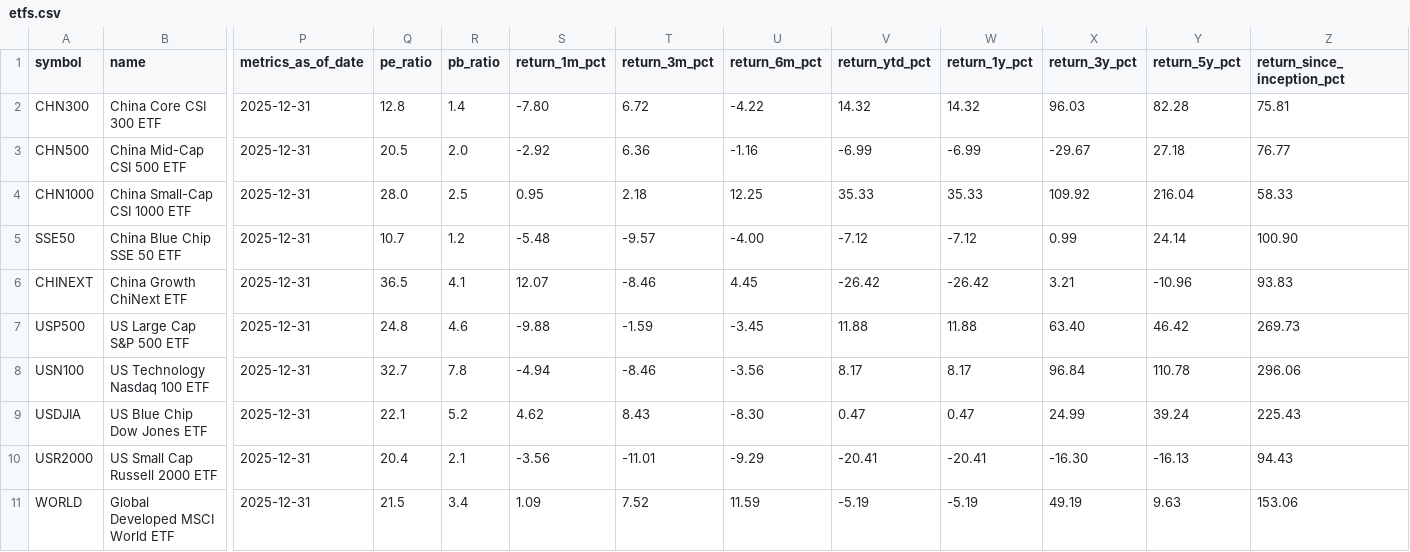
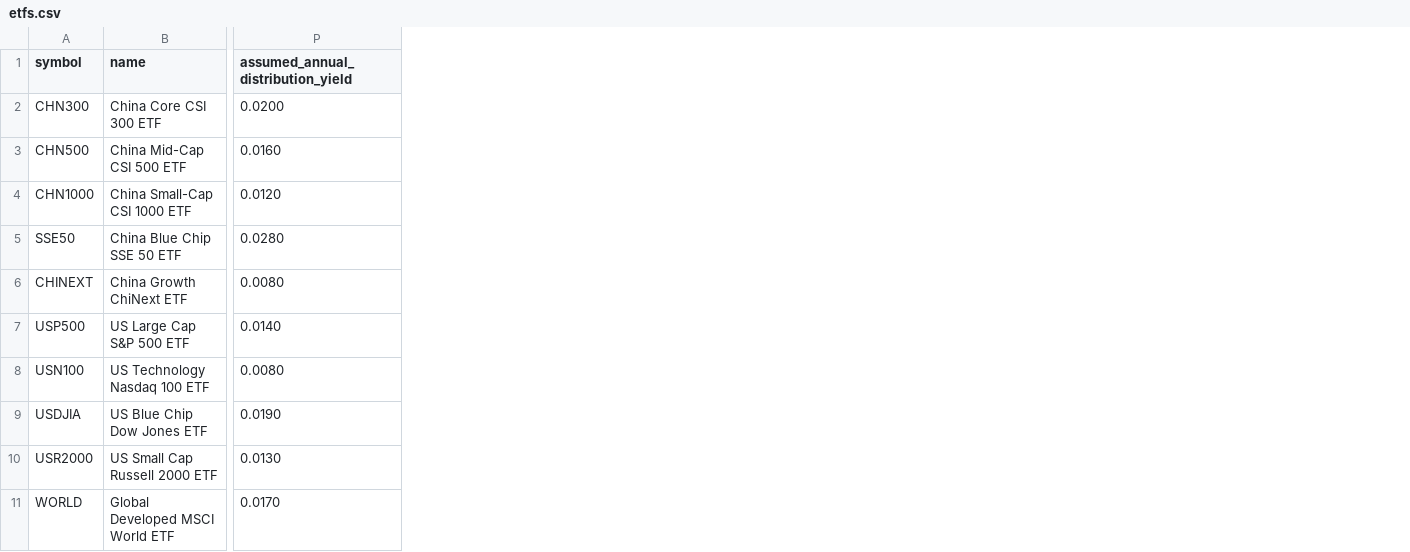
Before and after one commit to CongWang141/Simple_ETF, a CSV file: data/source/etfs.csv, drawn as a sheet; only a part is shown, gaps mark what is left out; removed rows and columns are numbered as before the commit, all else as after; the diff names each change by its address in the sheet, - before the commit and + after, or states it on an @@ line.

Commit message:
change data stracture

```diff
--- a/data/source/etfs.csv
+++ b/data/source/etfs.csv
-column P (metrics_as_of_date), rows 2-11: all 2025-12-31
-column Q (pe_ratio), rows 2-11: 12.8 | 20.5 | 28.0 | 10.7 | 36.5 | 24.8 | 32.7 | 22.1 | 20.4 | 21.5
-column R (pb_ratio), rows 2-11: 1.4 | 2.0 | 2.5 | 1.2 | 4.1 | 4.6 | 7.8 | 5.2 | 2.1 | 3.4
-column S (return_1m_pct), rows 2-11: -7.80 | -2.92 | 0.95 | -5.48 | 12.07 | -9.88 | -4.94 | 4.62 | -3.56 | 1.09
-column T (return_3m_pct), rows 2-11: 6.72 | 6.36 | 2.18 | -9.57 | -8.46 | -1.59 | -8.46 | 8.43 | -11.01 | 7.52
-column U (return_6m_pct), rows 2-11: -4.22 | -1.16 | 12.25 | -4.00 | 4.45 | -3.45 | -3.56 | -8.30 | -9.29 | 11.59
-column V (return_ytd_pct), rows 2-11: 14.32 | -6.99 | 35.33 | -7.12 | -26.42 | 11.88 | 8.17 | 0.47 | -20.41 | -5.19
-column W (return_1y_pct), rows 2-11: 14.32 | -6.99 | 35.33 | -7.12 | -26.42 | 11.88 | 8.17 | 0.47 | -20.41 | -5.19
-column X (return_3y_pct), rows 2-11: 96.03 | -29.67 | 109.92 | 0.99 | 3.21 | 63.40 | 96.84 | 24.99 | -16.30 | 49.19
-column Y (return_5y_pct), rows 2-11: 82.28 | 27.18 | 216.04 | 24.14 | -10.96 | 46.42 | 110.78 | 39.24 | -16.13 | 9.63
-column Z (return_since_inception_pct), rows 2-11: 75.81 | 76.77 | 58.33 | 100.90 | 93.83 | 269.73 | 296.06 | 225.43 | 94.43 | 153.06
+column P, rows 1-11: assumed_annual_distribution_yield | 0.0200 | 0.0160 | 0.0120 | 0.0280 | 0.0080 | 0.0140 | 0.0080 | 0.0190 | 0.0130 | 0.0170
```
Also changed, not shown: 23 other files.
